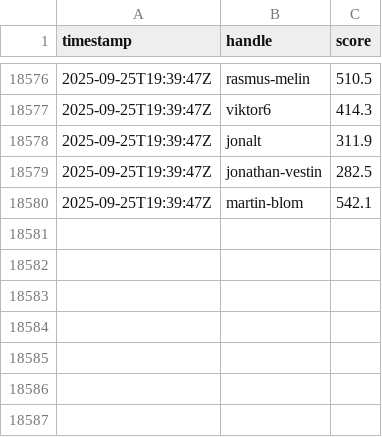
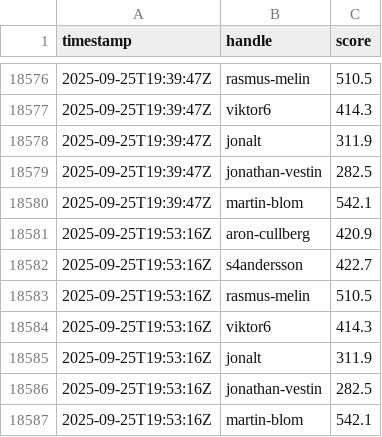
Before and after one commit to aroncullberg/kattis-data, a CSV file: points.csv, drawn as a sheet; only a part is shown, gaps mark what is left out; the diff names each change by its address in the sheet, - before the commit and + after, or states it on an @@ line.

```diff
--- a/points.csv
+++ b/points.csv
+row 18581: 2025-09-25T19:53:16Z | aron-cullberg | 420.9
+row 18582: 2025-09-25T19:53:16Z | s4andersson | 422.7
+row 18583: 2025-09-25T19:53:16Z | rasmus-melin | 510.5
+row 18584: 2025-09-25T19:53:16Z | viktor6 | 414.3
+row 18585: 2025-09-25T19:53:16Z | jonalt | 311.9
+row 18586: 2025-09-25T19:53:16Z | jonathan-vestin | 282.5
+row 18587: 2025-09-25T19:53:16Z | martin-blom | 542.1
```
